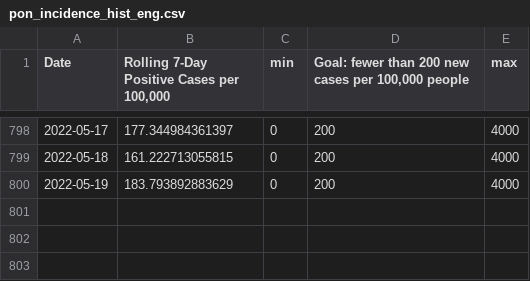
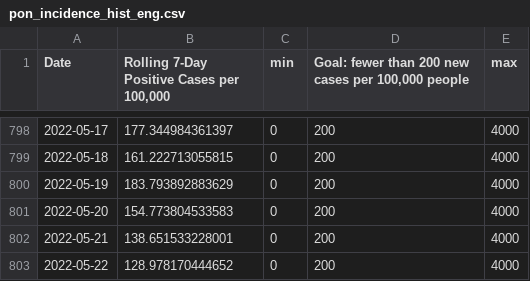
Before and after one commit to h-hedman/scph, a CSV file: daily_reporting/pon_incidence_hist_eng.csv, drawn as a sheet; only a part is shown, gaps mark what is left out; the diff names each change by its address in the sheet, - before the commit and + after, or states it on an @@ line.

```diff
--- a/daily_reporting/pon_incidence_hist_eng.csv
+++ b/daily_reporting/pon_incidence_hist_eng.csv
+row 801: 2022-05-20 | 154.773804533583 | 0 | 200 | 4000
+row 802: 2022-05-21 | 138.651533228001 | 0 | 200 | 4000
+row 803: 2022-05-22 | 128.978170444652 | 0 | 200 | 4000
```
Also changed, not shown: daily_reporting/daily_count_30d_eng.csv, daily_reporting/daily_count_30d_esp.csv, 14 other files.
